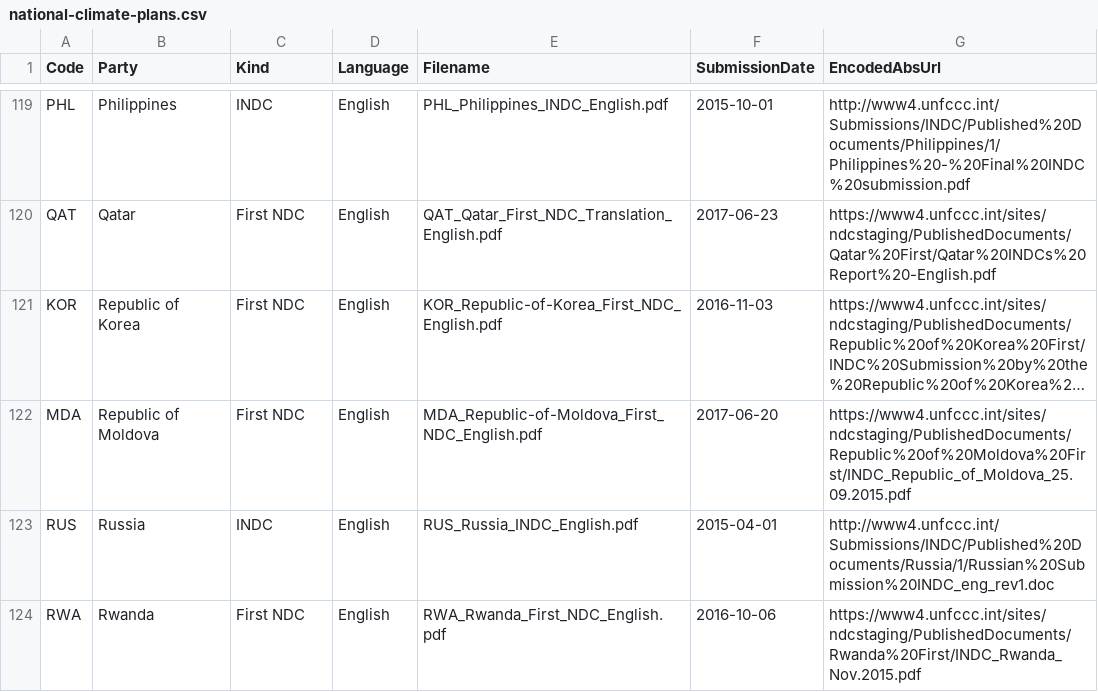
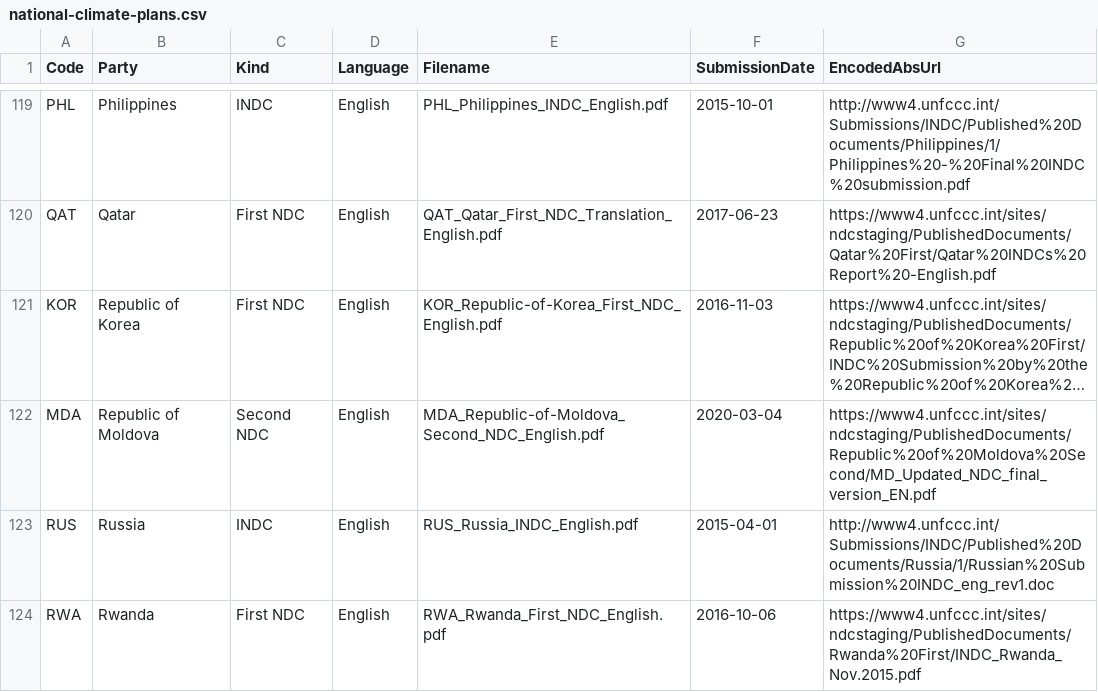
Before and after one commit to openclimatedata/national-climate-plans, a CSV file: data/national-climate-plans.csv, drawn as a sheet; only a part is shown, gaps mark what is left out; long unchanged cells end in …; the diff names each change by its address in the sheet, - before the commit and + after, or states it on an @@ line.

Commit message:
Update with Moldova

```diff
--- a/data/national-climate-plans.csv
+++ b/data/national-climate-plans.csv
-C122 (Kind): First NDC
+C122 (Kind): Second NDC
-E122 (Filename): MDA_Republic-of-Moldova_First_NDC_English.pdf
+E122 (Filename): MDA_Republic-of-Moldova_Second_NDC_English.pdf
-F122 (SubmissionDate): 2017-06-20
+F122 (SubmissionDate): 2020-03-04
-G122 (EncodedAbsUrl): https://www4.unfccc.int/sites/ndcstaging/PublishedDocuments/Republic%20of%20Moldova%20First/INDC_Republic_of_Moldova_25.09.2015.pdf
+G122 (EncodedAbsUrl): https://www4.unfccc.int/sites/ndcstaging/PublishedDocuments/Republic%20of%20Moldova%20Second/MD_Updated_NDC_final_version_EN.pdf
```
Also changed, not shown: 2 other files.
